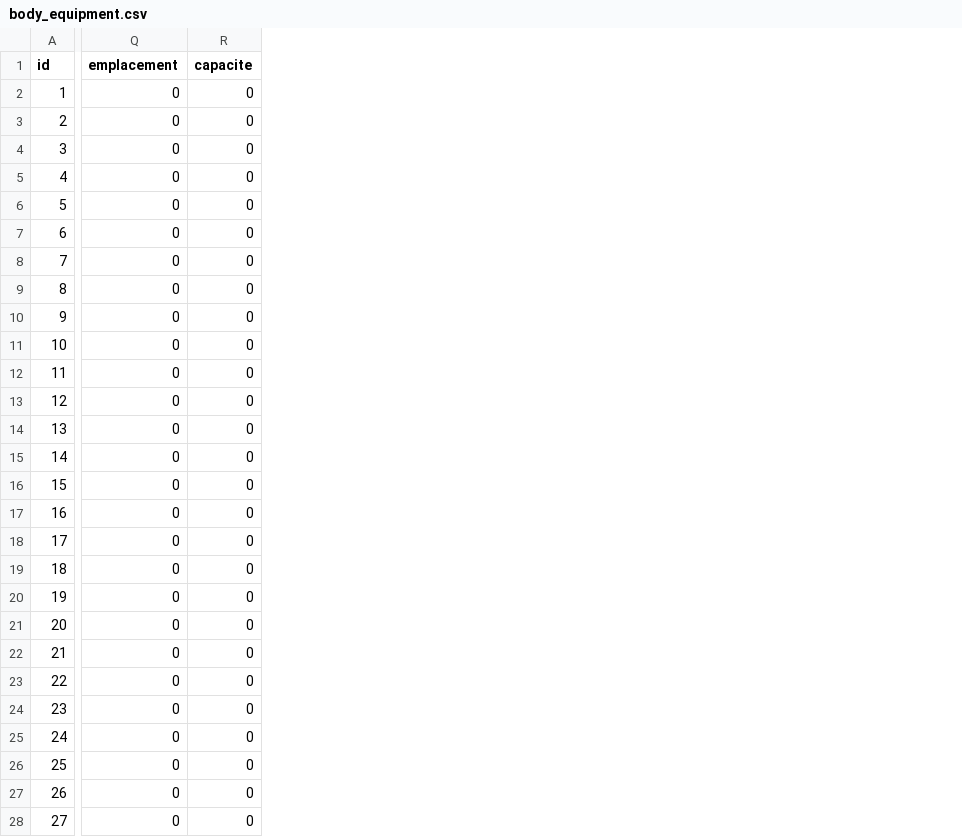
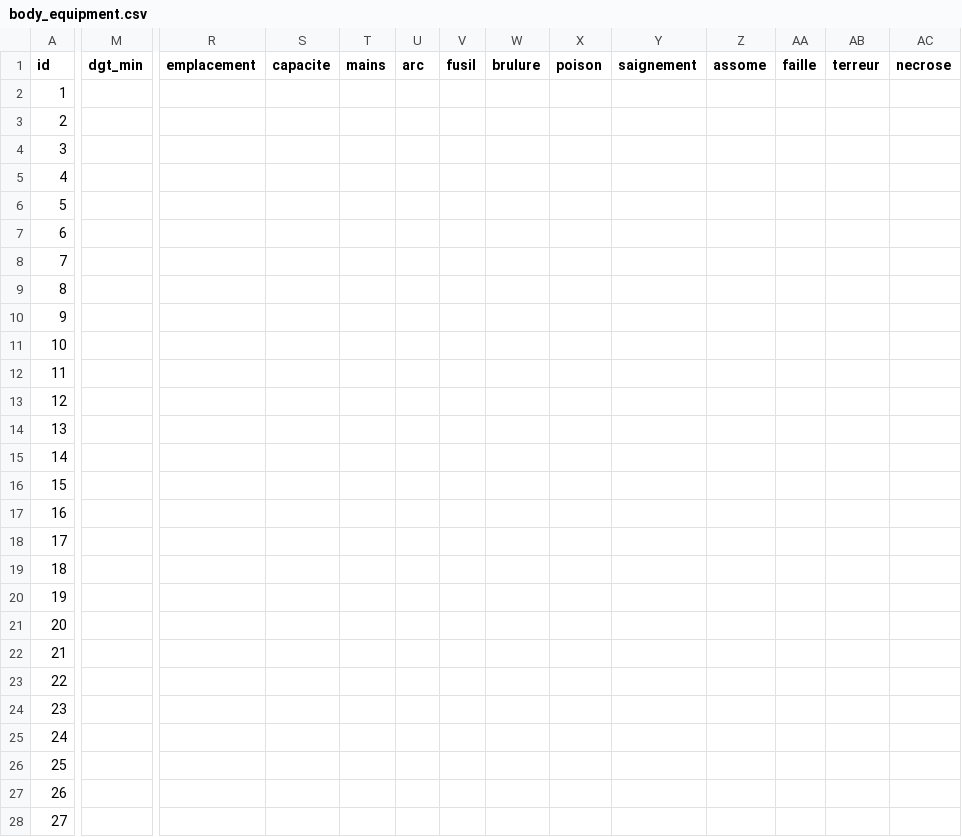
Before and after one commit to xavierfeltin/kigard-optim, a CSV file: src/data/body_equipment.csv, drawn as a sheet; only a part is shown, gaps mark what is left out; addresses are those after the commit; the diff covers the shown part only; the diff names each change by its address in the sheet, - before the commit and + after, or states it on an @@ line.

Commit message:
fix data after weapon

```diff
--- a/src/data/body_equipment.csv
+++ b/src/data/body_equipment.csv
+column M (dgt_min), empty
+column T (mains), empty
+column U (arc), empty
+column V (fusil), empty
+column W (brulure), empty
+column X (poison), empty
+column Y (saignement), empty
+column Z (assome), empty
+column AA (faille), empty
+column AB (terreur), empty
+column AC (necrose), empty
-R2:R28 (emplacement): 0
+R2:R28 (emplacement): (empty)
-S2:S28 (capacite): 0
+S2:S28 (capacite): (empty)
```
Also changed, not shown: 2 added columns and 27 edited cells elsewhere in this file, src/data/feet_equipment.csv, src/data/head_equipment.csv, 8 other files.
